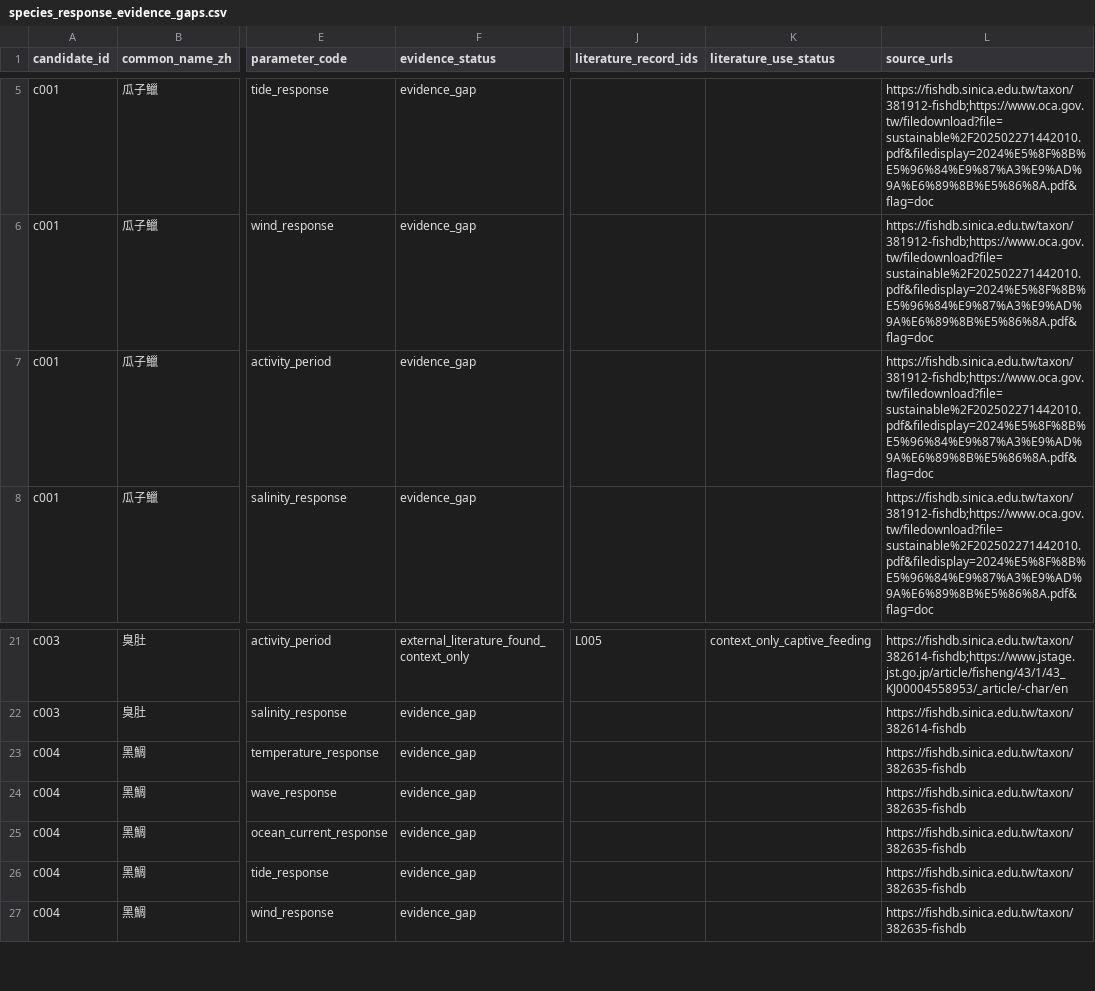
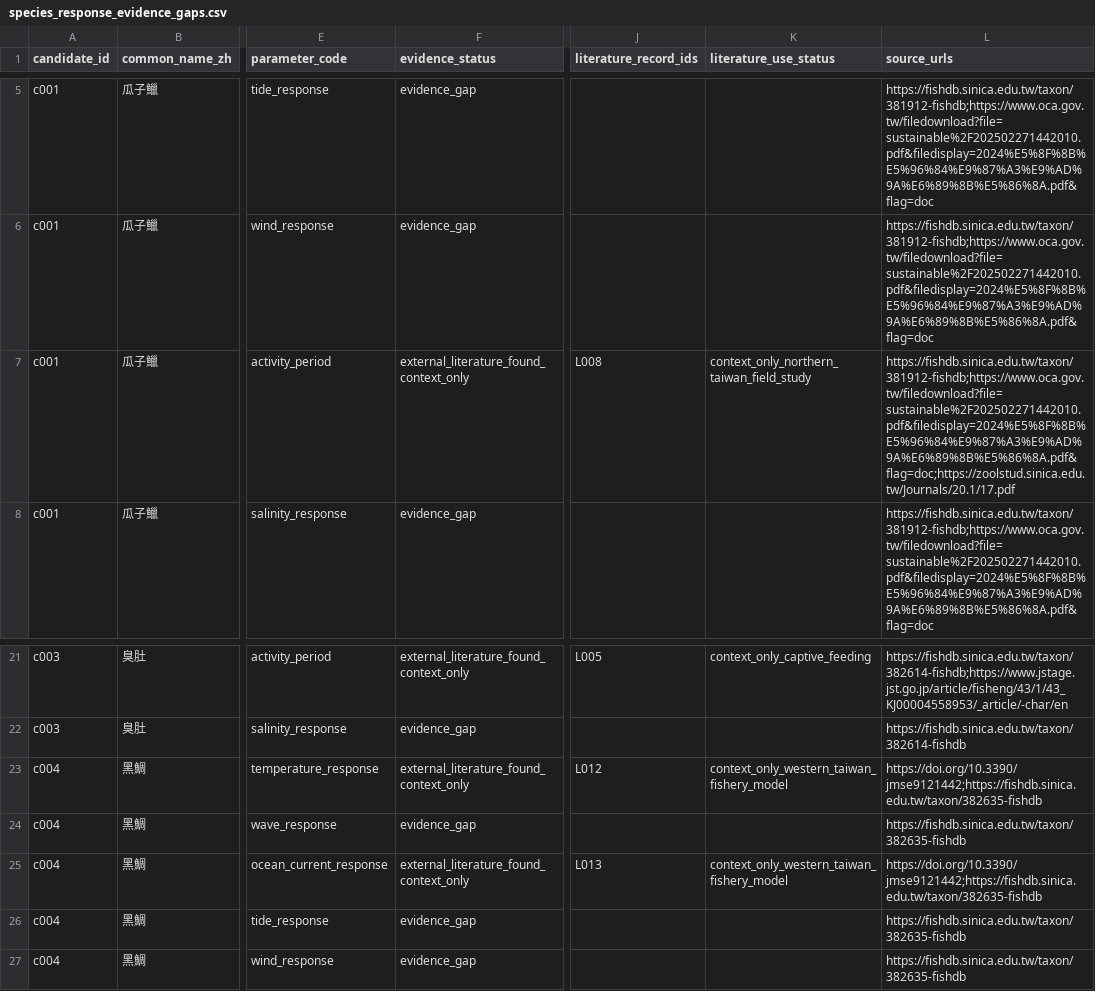
Before and after one commit to fb326549-lang/fishing-intelligence, a CSV file: P2/species/species_response_evidence_gaps.csv, drawn as a sheet; only a part is shown, gaps mark what is left out; the diff names each change by its address in the sheet, - before the commit and + after, or states it on an @@ line.

Commit message:
更新優先魚種研究證據缺口矩陣

```diff
--- a/P2/species/species_response_evidence_gaps.csv
+++ b/P2/species/species_response_evidence_gaps.csv
-F7 (evidence_status): evidence_gap
+F7 (evidence_status): external_literature_found_context_only
-J7 (literature_record_ids): (empty)
+J7 (literature_record_ids): L008
-K7 (literature_use_status): (empty)
+K7 (literature_use_status): context_only_northern_taiwan_field_study
-L7 (source_urls): https://fishdb.sinica.edu.tw/taxon/381912-fishdb;https://www.oca.gov.tw/filedownload?file=sustainable%2F202502271442010.pdf&filedisplay=2024%E5%8F%8B%E5%96%84%E9%87%A3%E9%AD%9A%E6%89%8B%E5%86%8A.pdf&flag=doc
+L7 (source_urls): https://fishdb.sinica.edu.tw/taxon/381912-fishdb;https://www.oca.gov.tw/filedownload?file=sustainable%2F202502271442010.pdf&filedisplay=2024%E5%8F%8B%E5%96%84%E9%87%A3%E9%AD%9A%E6%89%8B%E5%86%8A.pdf&flag=doc;https://zoolstud.sinica.edu.tw/Journals/20.1/17.pdf
-F23 (evidence_status): evidence_gap
+F23 (evidence_status): external_literature_found_context_only
-J23 (literature_record_ids): (empty)
+J23 (literature_record_ids): L012
-K23 (literature_use_status): (empty)
+K23 (literature_use_status): context_only_western_taiwan_fishery_model
-L23 (source_urls): https://fishdb.sinica.edu.tw/taxon/382635-fishdb
+L23 (source_urls): https://doi.org/10.3390/jmse9121442;https://fishdb.sinica.edu.tw/taxon/382635-fishdb
-F25 (evidence_status): evidence_gap
+F25 (evidence_status): external_literature_found_context_only
-J25 (literature_record_ids): (empty)
+J25 (literature_record_ids): L013
-K25 (literature_use_status): (empty)
+K25 (literature_use_status): context_only_western_taiwan_fishery_model
-L25 (source_urls): https://fishdb.sinica.edu.tw/taxon/382635-fishdb
+L25 (source_urls): https://doi.org/10.3390/jmse9121442;https://fishdb.sinica.edu.tw/taxon/382635-fishdb
```
